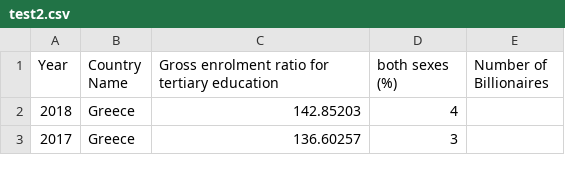
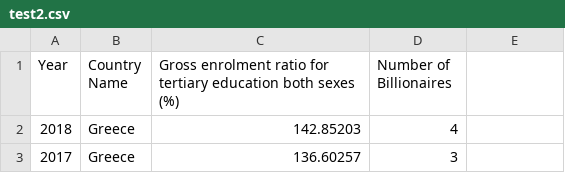
Before and after one commit to jamieprince/jamieprince.github.io, a CSV file: test2.csv, drawn as a sheet; only a part is shown.

Commit message:
Update test2.csv

```diff
--- a/test2.csv
+++ b/test2.csv
@@ -1,2 +1,2 @@
-Year,Country Name,Gross enrolment ratio for tertiary education, both sexes (%),Number of Billionaires
+Year,Country Name,Gross enrolment ratio for tertiary education both sexes (%),Number of Billionaires
 2018,Greece,142.85203,4
```
